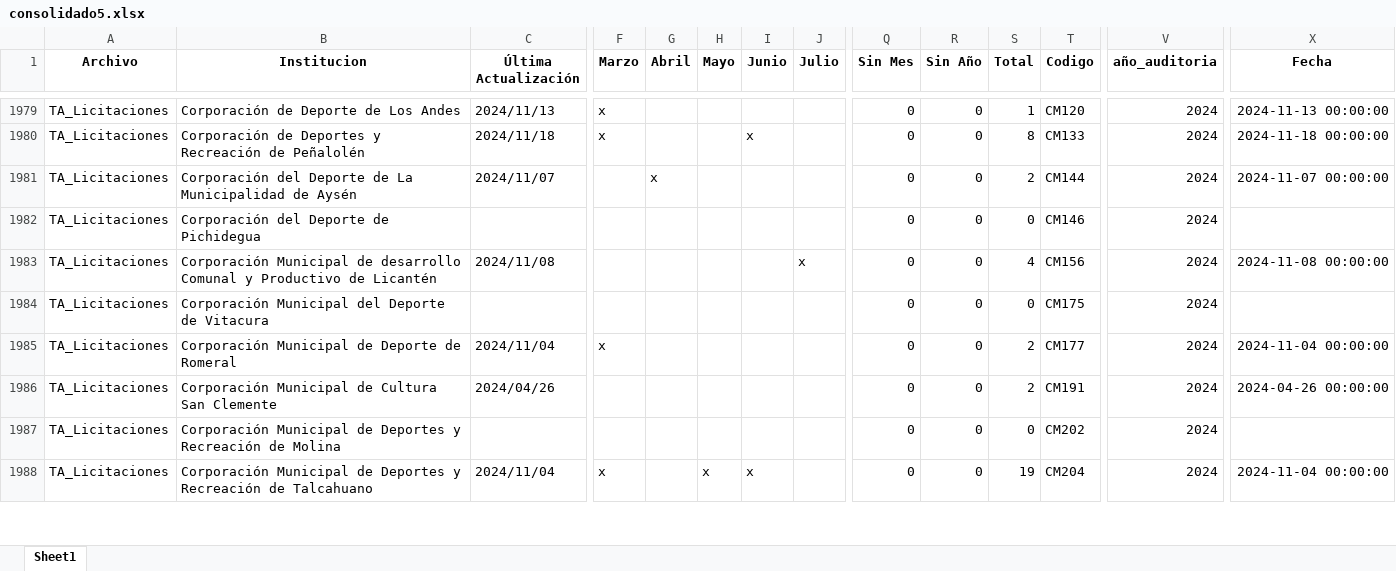
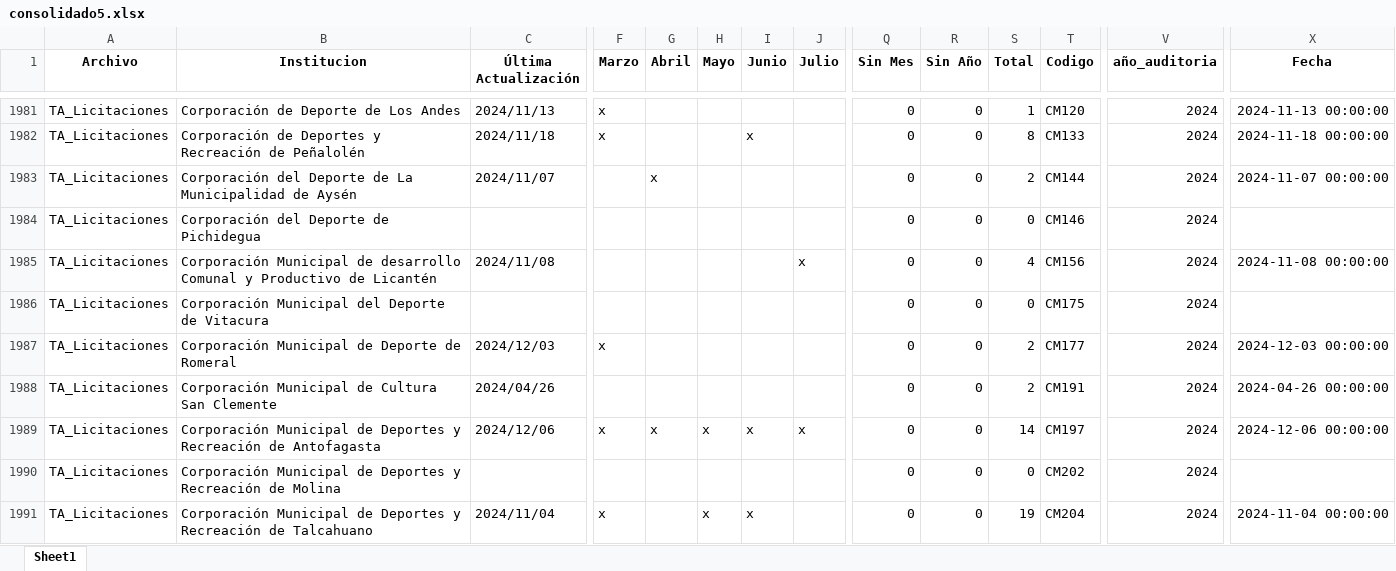
Before and after one commit to Sud-Austral/action_transparencia, an Excel workbook: consolidado5.xlsx, sheet Sheet1, drawn as a sheet; only a part is shown, gaps mark what is left out; values as stored, in another font and other column widths than the file's, no borders; addresses are those after the commit; rows hold the shown columns only; the diff covers the shown part only; the diff names each change by its address in the sheet, - before the commit and + after, or states it on an @@ line.

```diff
--- a/consolidado5.xlsx (sheet Sheet1)
+++ b/consolidado5.xlsx (sheet Sheet1)
-C1987 (Última Actualización): 2024/11/04
+C1987 (Última Actualización): 2024/12/03
-X1987 (Fecha): 2024-11-04 00:00:00
+X1987 (Fecha): 2024-12-03 00:00:00
+row 1989: TA_Licitaciones | Corporación Municipal de Deportes y Recreación de Antofagasta | 2024/12/06 | x | x | x | x | x | 0 | 0 | 14 | CM197 | 2024 | 2024-12-06 00:00:00
```
Also changed, not shown: 2 added rows and 132 edited cells elsewhere in this sheet, consolidado_historico5.xlsx.
